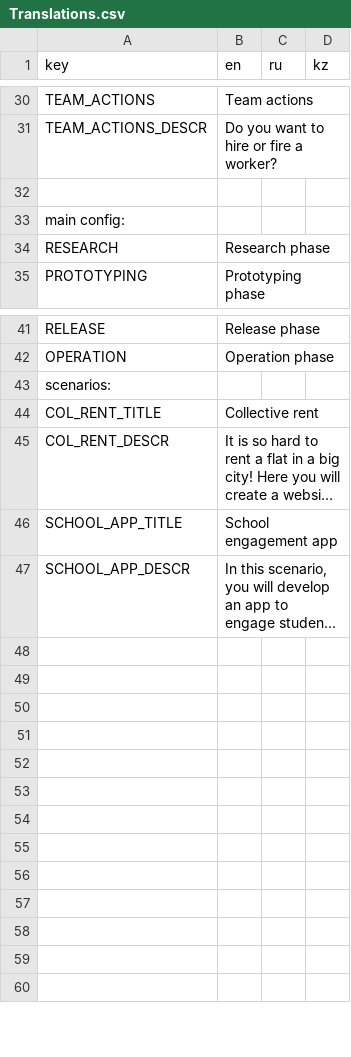
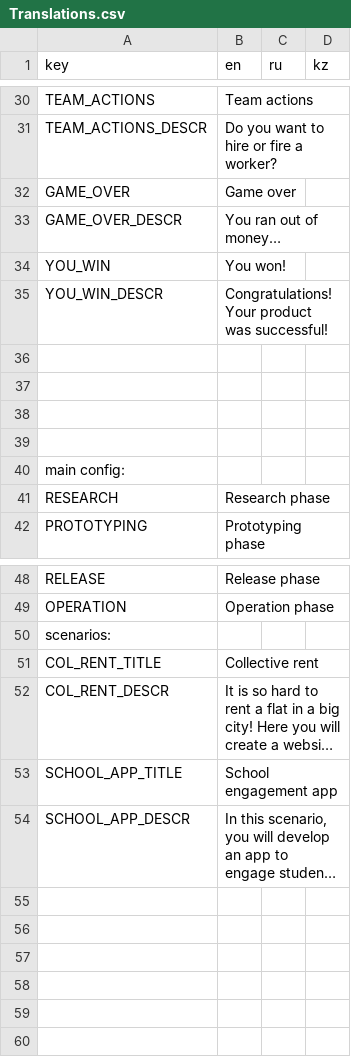
Before and after one commit to Kazakh-British-Technical-University/dpgsim, a CSV file: dpg_sim_export/Data/Translations.csv, drawn as a sheet; only a part is shown, gaps mark what is left out; long unchanged cells end in …; removed rows and columns are numbered as before the commit, all else as after; the diff names each change by its address in the sheet, - before the commit and + after, or states it on an @@ line.

Commit message:
Added Game over

```diff
--- a/dpg_sim_export/Data/Translations.csv
+++ b/dpg_sim_export/Data/Translations.csv
+row 32: GAME_OVER | Game over
+row 33: GAME_OVER_DESCR | You ran out of money…
+row 34: YOU_WIN | You won!
+row 35: YOU_WIN_DESCR | Congratulations! Your product was successful!
+row 36: (empty)
+row 37: (empty)
+row 38: (empty)
-row 48: (empty)
-row 49: (empty)
-row 50: (empty)
-row 51: (empty)
-row 52: (empty)
-row 53: (empty)
-row 54: (empty)
```
Also changed, not shown: 9 other files.
